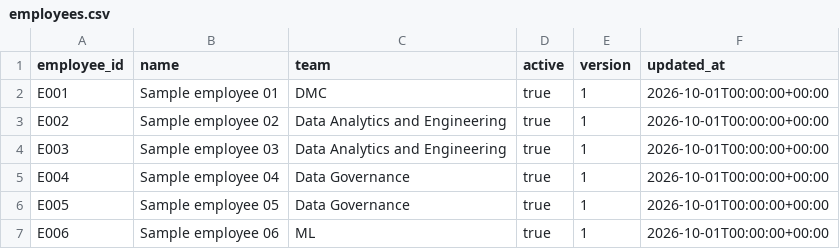
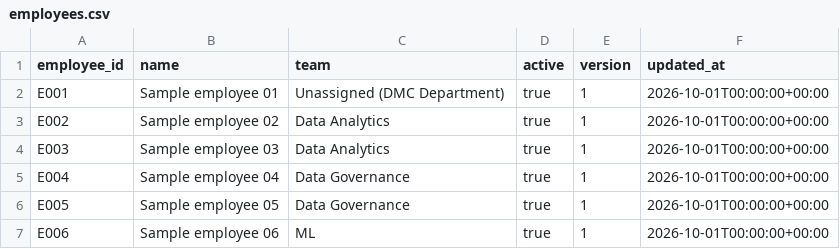
Before and after one commit to hovhannisyan91/vacation-planner-supabase-streamlit, a CSV file: data/employees.csv, drawn as a sheet.

Commit message:
Correct DMC hierarchy and add permanent employee deletion

```diff
--- a/data/employees.csv
+++ b/data/employees.csv
@@ -1,5 +1,5 @@
 employee_id,name,team,active,version,updated_at
-E001,Sample employee 01,DMC,true,1,2026-10-01T00:00:00+00:00
-E002,Sample employee 02,Data Analytics and Engineering,true,1,2026-10-01T00:00:00+00:00
-E003,Sample employee 03,Data Analytics and Engineering,true,1,2026-10-01T00:00:00+00:00
+E001,Sample employee 01,Unassigned (DMC Department),true,1,2026-10-01T00:00:00+00:00
+E002,Sample employee 02,Data Analytics,true,1,2026-10-01T00:00:00+00:00
+E003,Sample employee 03,Data Analytics,true,1,2026-10-01T00:00:00+00:00
 E004,Sample employee 04,Data Governance,true,1,2026-10-01T00:00:00+00:00
```
Also changed, not shown: 10 other files.
